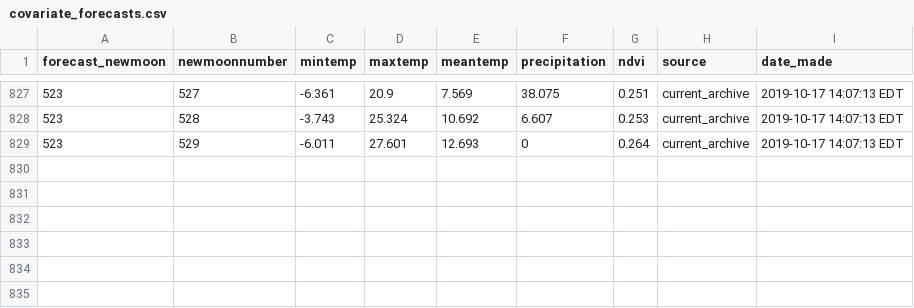
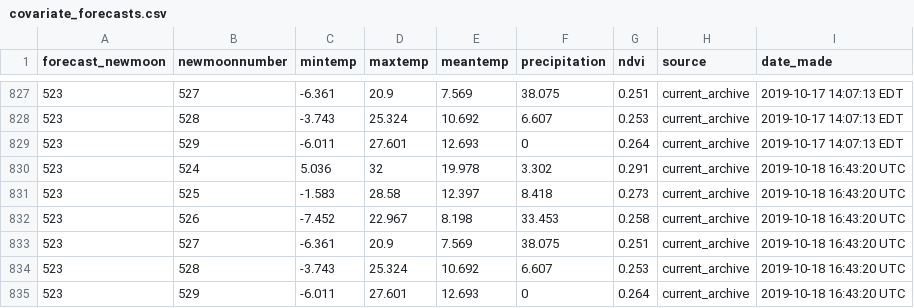
Before and after one commit to weecology/portal-forecasts, a CSV file: data/covariate_forecasts.csv, drawn as a sheet; only a part is shown, gaps mark what is left out.

Commit message:
Update forecasts: Travis Build 1108 [ci skip]

```diff
--- a/data/covariate_forecasts.csv
+++ b/data/covariate_forecasts.csv
@@ -829 +829,7 @@
 523,529,-6.011,27.601,12.693,0,0.264,"current_archive","2019-10-17 14:07:13 EDT"
+523,524,5.036,32,19.978,3.302,0.291,"current_archive","2019-10-18 16:43:20 UTC"
+523,525,-1.583,28.58,12.397,8.418,0.273,"current_archive","2019-10-18 16:43:20 UTC"
+523,526,-7.452,22.967,8.198,33.453,0.258,"current_archive","2019-10-18 16:43:20 UTC"
+523,527,-6.361,20.9,7.569,38.075,0.251,"current_archive","2019-10-18 16:43:20 UTC"
+523,528,-3.743,25.324,10.692,6.607,0.253,"current_archive","2019-10-18 16:43:20 UTC"
+523,529,-6.011,27.601,12.693,0,0.264,"current_archive","2019-10-18 16:43:20 UTC"
```
Also changed, not shown: 9 other files.
